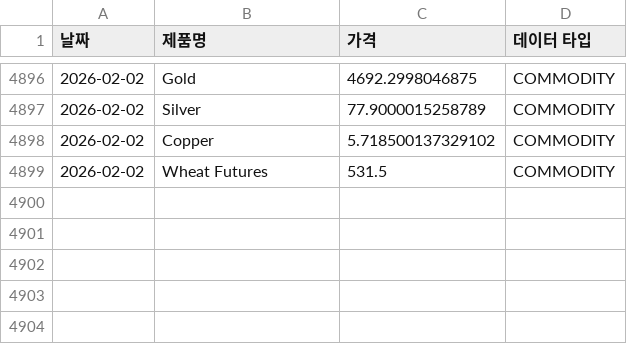
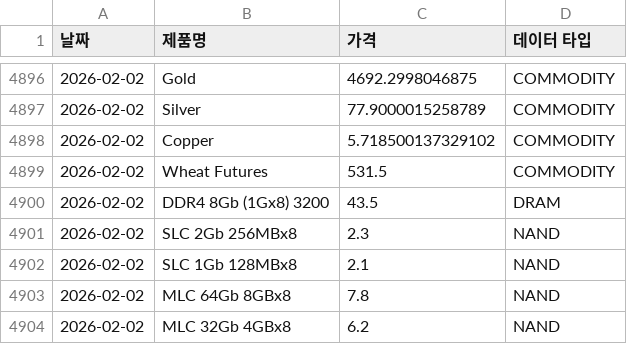
Before and after one commit to sisyphe10/Antigravity_Market_Dashboard, a CSV file: dataset.csv, drawn as a sheet; only a part is shown, gaps mark what is left out.

```diff
--- a/dataset.csv
+++ b/dataset.csv
@@ -4899 +4899,6 @@
 2026-02-02,Wheat Futures,531.5,COMMODITY
+2026-02-02,DDR4 8Gb (1Gx8) 3200,43.5,DRAM
+2026-02-02,SLC 2Gb 256MBx8,2.3,NAND
+2026-02-02,SLC 1Gb 128MBx8,2.1,NAND
+2026-02-02,MLC 64Gb 8GBx8,7.8,NAND
+2026-02-02,MLC 32Gb 4GBx8,6.2,NAND
```
Also changed, not shown: 6 other files.
